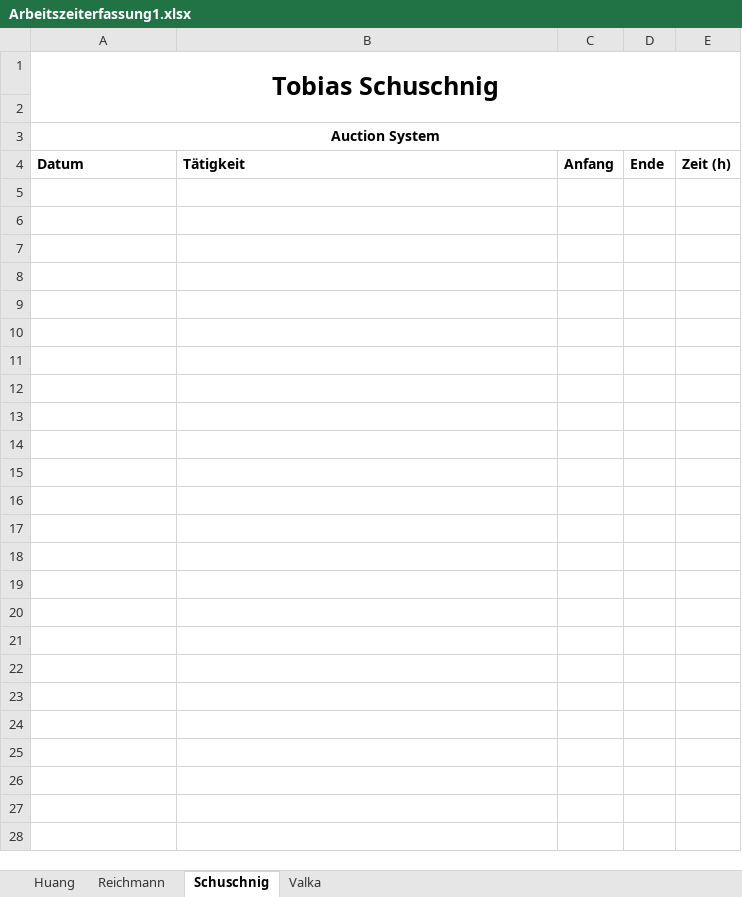
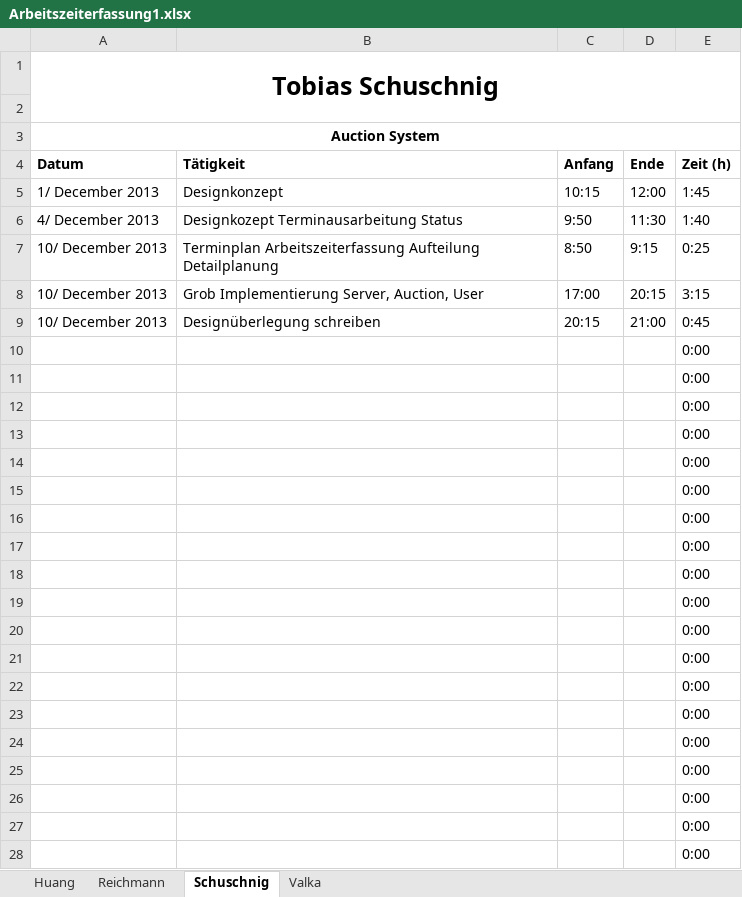
Before and after one commit to tobischuschnig/AuctionSystem, an Excel workbook: Dokumente/Arbeitszeiterfassung1.xlsx, sheet Schuschnig, drawn as a sheet; only a part is shown; values as stored, in another font and other column widths than the file's, no borders; the diff covers the shown part only; the diff names each change by its address in the sheet, - before the commit and + after, or states it on an @@ line.

```diff
--- a/Dokumente/Arbeitszeiterfassung1.xlsx (sheet Schuschnig)
+++ b/Dokumente/Arbeitszeiterfassung1.xlsx (sheet Schuschnig)
-row 5: (empty)
+row 5: 1/ December 2013 | Designkonzept | 10:15 | 12:00 | 1:45
-row 6: (empty)
+row 6: 4/ December 2013 | Designkozept Terminausarbeitung Status | 9:50 | 11:30 | 1:40
-row 7: (empty)
+row 7: 10/ December 2013 | Terminplan Arbeitszeiterfassung Aufteilung Detailplanung | 8:50 | 9:15 | 0:25
-row 8: (empty)
+row 8: 10/ December 2013 | Grob Implementierung Server, Auction, User | 17:00 | 20:15 | 3:15
-row 9: (empty)
+row 9: 10/ December 2013 | Designüberlegung schreiben | 20:15 | 21:00 | 0:45
-E10:E28 (Zeit (h)): (empty)
+E10:E28 (Zeit (h)): 0:00
```
Also changed, not shown: 4 edited cells elsewhere in this sheet, 3 other files.
